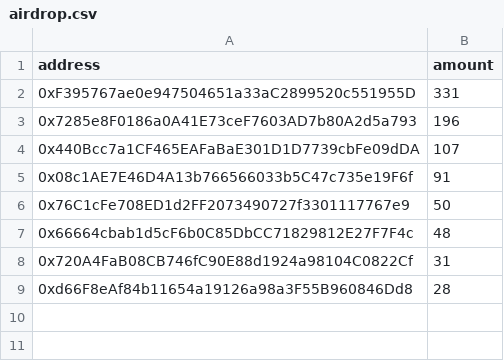
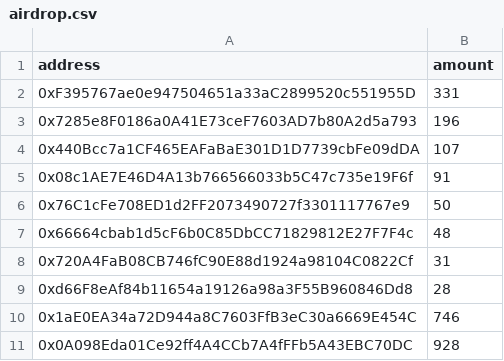
Before and after one commit to Angella-Mulikatete/Merkle-Airdrop-smart-contract, a CSV file: airdrop.csv, drawn as a sheet; the diff names each change by its address in the sheet, - before the commit and + after, or states it on an @@ line.

```diff
--- a/airdrop.csv
+++ b/airdrop.csv
+row 10: 0x1aE0EA34a72D944a8C7603FfB3eC30a6669E454C | 746
+row 11: 0x0A098Eda01Ce92ff4A4CCb7A4fFFb5A43EBC70DC | 928
```
Also changed, not shown: 4 other files.
